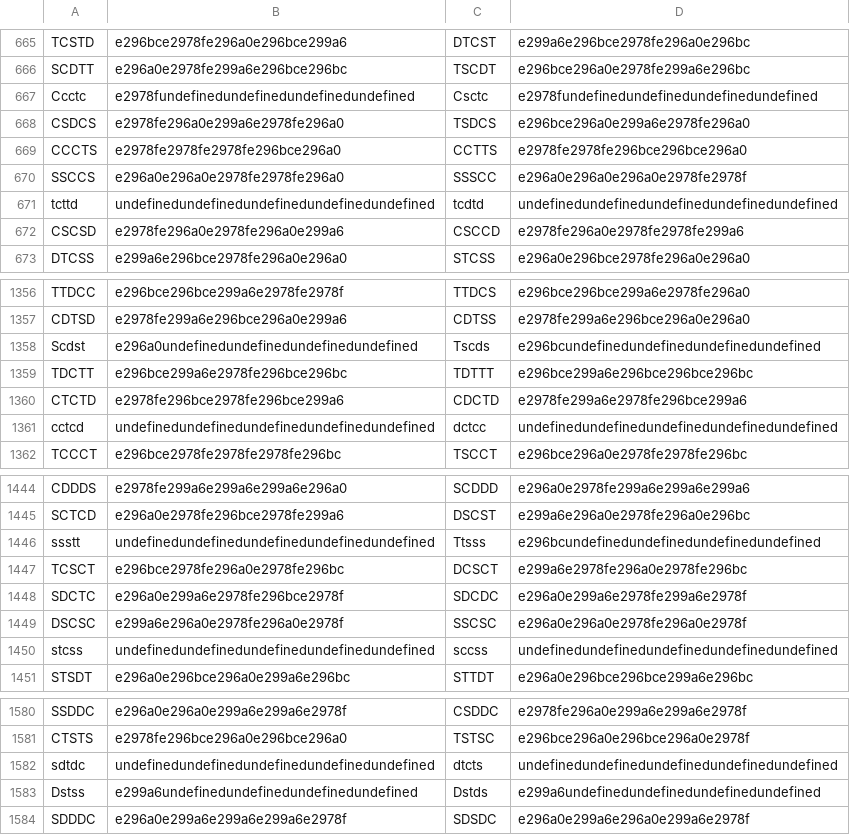
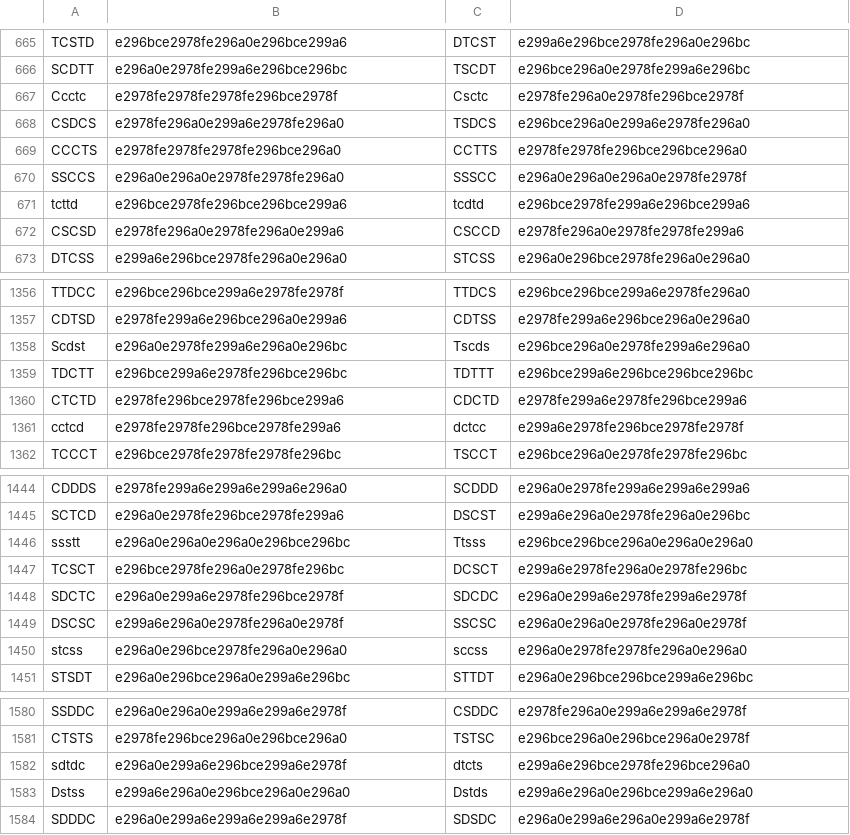
Before and after one commit to LongLiveCHIEF/fifth-monitor, a CSV file: data/node-names-hex.csv, drawn as a sheet; only a part is shown, gaps mark what is left out; the diff covers the shown part only.

```diff
--- a/data/node-names-hex.csv
+++ b/data/node-names-hex.csv
@@ -666,3 +666,3 @@ TCSTD,e296bce2978fe296a0e296bce299a6,DTCST,e299a6e296bce2978fe296a0e296bc
 SCDTT,e296a0e2978fe299a6e296bce296bc,TSCDT,e296bce296a0e2978fe299a6e296bc
-Ccctc,e2978fundefinedundefinedundefinedundefined,Csctc,e2978fundefinedundefinedundefinedundefined
+Ccctc,e2978fe2978fe2978fe296bce2978f,Csctc,e2978fe296a0e2978fe296bce2978f
 CSDCS,e2978fe296a0e299a6e2978fe296a0,TSDCS,e296bce296a0e299a6e2978fe296a0
@@ -670,3 +670,3 @@ CCCTS,e2978fe2978fe2978fe296bce296a0,CCTTS,e2978fe2978fe296bce296bce296a0
 SSCCS,e296a0e296a0e2978fe2978fe296a0,SSSCC,e296a0e296a0e296a0e2978fe2978f
-tcttd,undefinedundefinedundefinedundefinedundefined,tcdtd,undefinedundefinedundefinedundefinedundefined
+tcttd,e296bce2978fe296bce296bce299a6,tcdtd,e296bce2978fe299a6e296bce299a6
 CSCSD,e2978fe296a0e2978fe296a0e299a6,CSCCD,e2978fe296a0e2978fe2978fe299a6
@@ -1357,6 +1357,6 @@ TTDCC,e296bce296bce299a6e2978fe2978f,TTDCS,e296bce296bce299a6e2978fe296a0
 CDTSD,e2978fe299a6e296bce296a0e299a6,CDTSS,e2978fe299a6e296bce296a0e296a0
-Scdst,e296a0undefinedundefinedundefinedundefined,Tscds,e296bcundefinedundefinedundefinedundefined
+Scdst,e296a0e2978fe299a6e296a0e296bc,Tscds,e296bce296a0e2978fe299a6e296a0
 TDCTT,e296bce299a6e2978fe296bce296bc,TDTTT,e296bce299a6e296bce296bce296bc
 CTCTD,e2978fe296bce2978fe296bce299a6,CDCTD,e2978fe299a6e2978fe296bce299a6
-cctcd,undefinedundefinedundefinedundefinedundefined,dctcc,undefinedundefinedundefinedundefinedundefined
+cctcd,e2978fe2978fe296bce2978fe299a6,dctcc,e299a6e2978fe296bce2978fe2978f
 TCCCT,e296bce2978fe2978fe2978fe296bc,TSCCT,e296bce296a0e2978fe2978fe296bc
@@ -1445,3 +1445,3 @@ CDDDS,e2978fe299a6e299a6e299a6e296a0,SCDDD,e296a0e2978fe299a6e299a6e299a6
 SCTCD,e296a0e2978fe296bce2978fe299a6,DSCST,e299a6e296a0e2978fe296a0e296bc
-ssstt,undefinedundefinedundefinedundefinedundefined,Ttsss,e296bcundefinedundefinedundefinedundefined
+ssstt,e296a0e296a0e296a0e296bce296bc,Ttsss,e296bce296bce296a0e296a0e296a0
 TCSCT,e296bce2978fe296a0e2978fe296bc,DCSCT,e299a6e2978fe296a0e2978fe296bc
@@ -1449,3 +1449,3 @@ SDCTC,e296a0e299a6e2978fe296bce2978f,SDCDC,e296a0e299a6e2978fe299a6e2978f
 DSCSC,e299a6e296a0e2978fe296a0e2978f,SSCSC,e296a0e296a0e2978fe296a0e2978f
-stcss,undefinedundefinedundefinedundefinedundefined,sccss,undefinedundefinedundefinedundefinedundefined
+stcss,e296a0e296bce2978fe296a0e296a0,sccss,e296a0e2978fe2978fe296a0e296a0
 STSDT,e296a0e296bce296a0e299a6e296bc,STTDT,e296a0e296bce296bce299a6e296bc
@@ -1581,4 +1581,4 @@ SSDDC,e296a0e296a0e299a6e299a6e2978f,CSDDC,e2978fe296a0e299a6e299a6e2978f
 CTSTS,e2978fe296bce296a0e296bce296a0,TSTSC,e296bce296a0e296bce296a0e2978f
-sdtdc,undefinedundefinedundefinedundefinedundefined,dtcts,undefinedundefinedundefinedundefinedundefined
-Dstss,e299a6undefinedundefinedundefinedundefined,Dstds,e299a6undefinedundefinedundefinedundefined
+sdtdc,e296a0e299a6e296bce299a6e2978f,dtcts,e299a6e296bce2978fe296bce296a0
+Dstss,e299a6e296a0e296bce296a0e296a0,Dstds,e299a6e296a0e296bce299a6e296a0
 SDDDC,e296a0e299a6e299a6e299a6e2978f,SDSDC,e296a0e299a6e296a0e299a6e2978f
```
Also changed, not shown: 129 edited cells elsewhere in this file, 4 other files.
